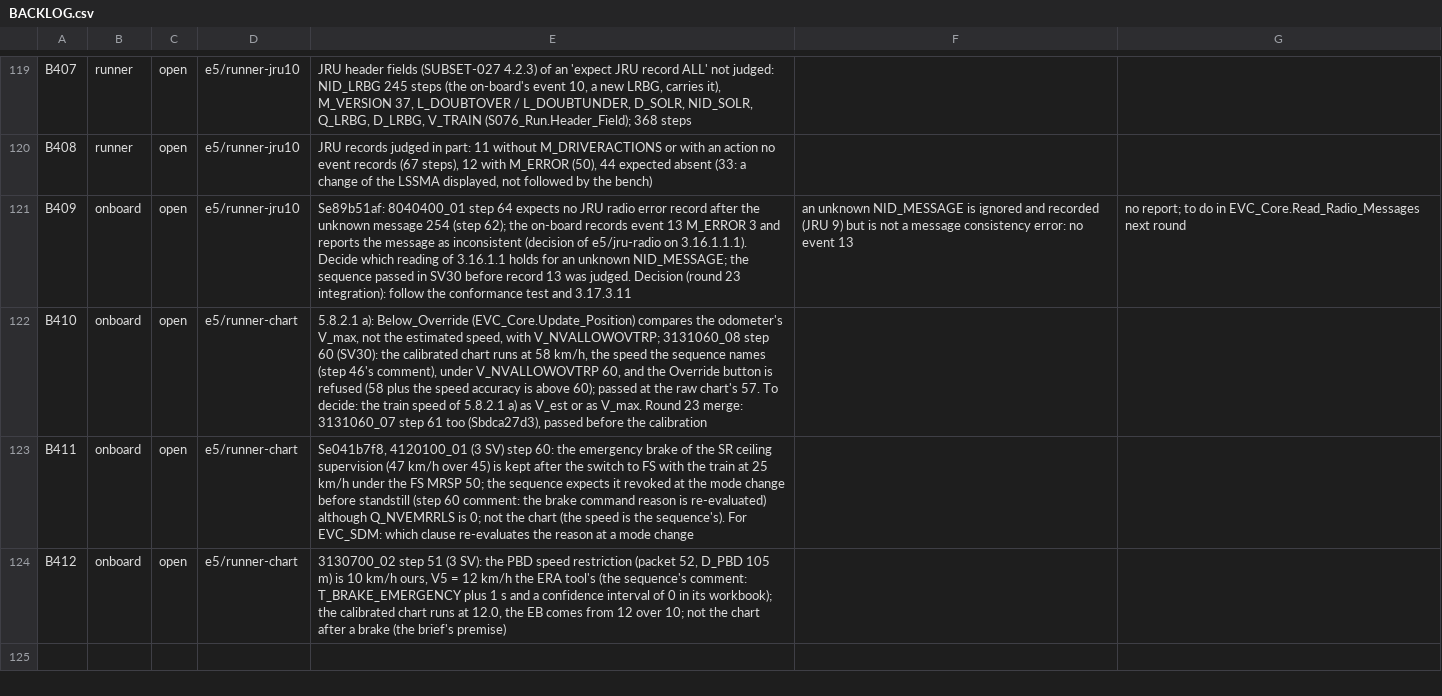
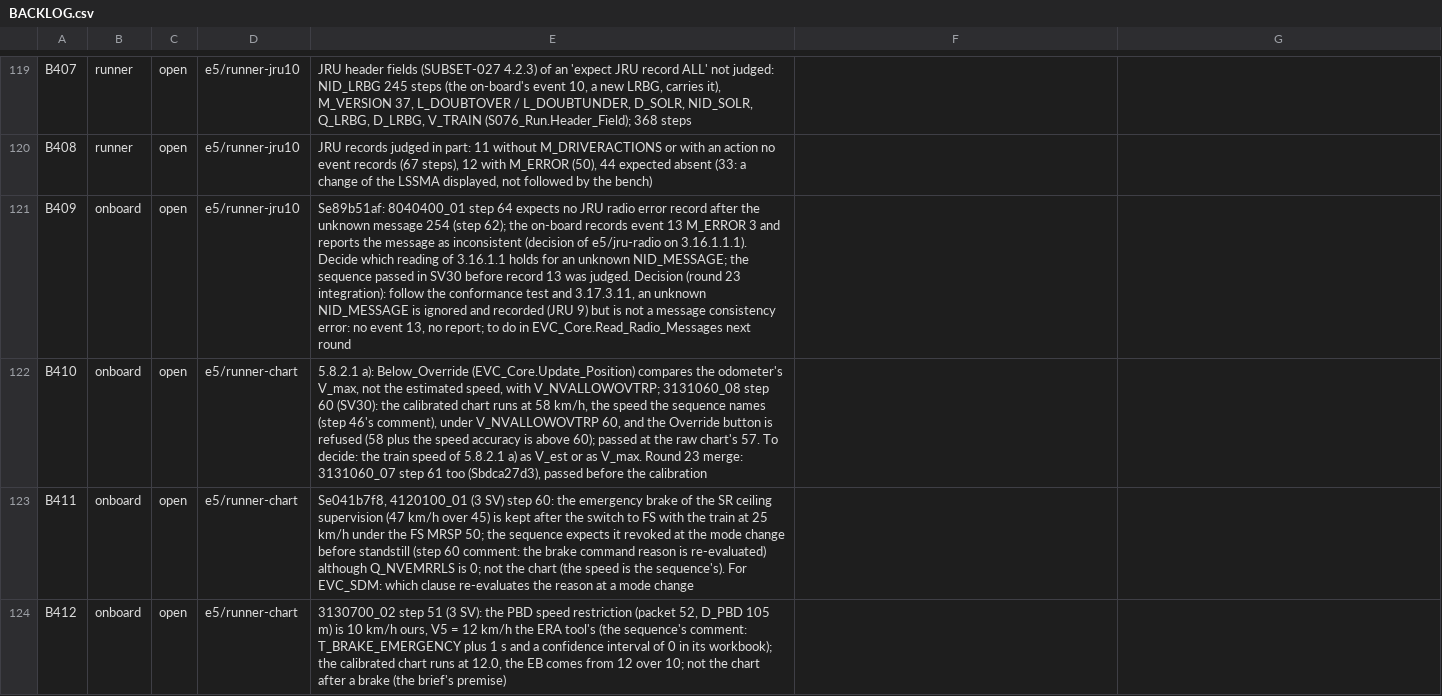
Before and after one commit to milanredele/etcs-dmi, a CSV file: doc/BACKLOG.csv, drawn as a sheet; only a part is shown, gaps mark what is left out; the diff names each change by its address in the sheet, - before the commit and + after, or states it on an @@ line.

```diff
--- a/doc/BACKLOG.csv
+++ b/doc/BACKLOG.csv
-E121: …test and 3.17.3.11
+E121: …test and 3.17.3.11, an unknown NID_MESSAGE is ignored and recorded (JRU 9) but is not a message consistency error: no event 13, no report; to do in EVC_Core.Read_Radio_Messages next round
-F121: an unknown NID_MESSAGE is ignored and recorded (JRU 9) but is not a message consistency error: no event 13
+F121: (empty)
-G121: no report; to do in EVC_Core.Read_Radio_Messages next round
+G121: (empty)
```
